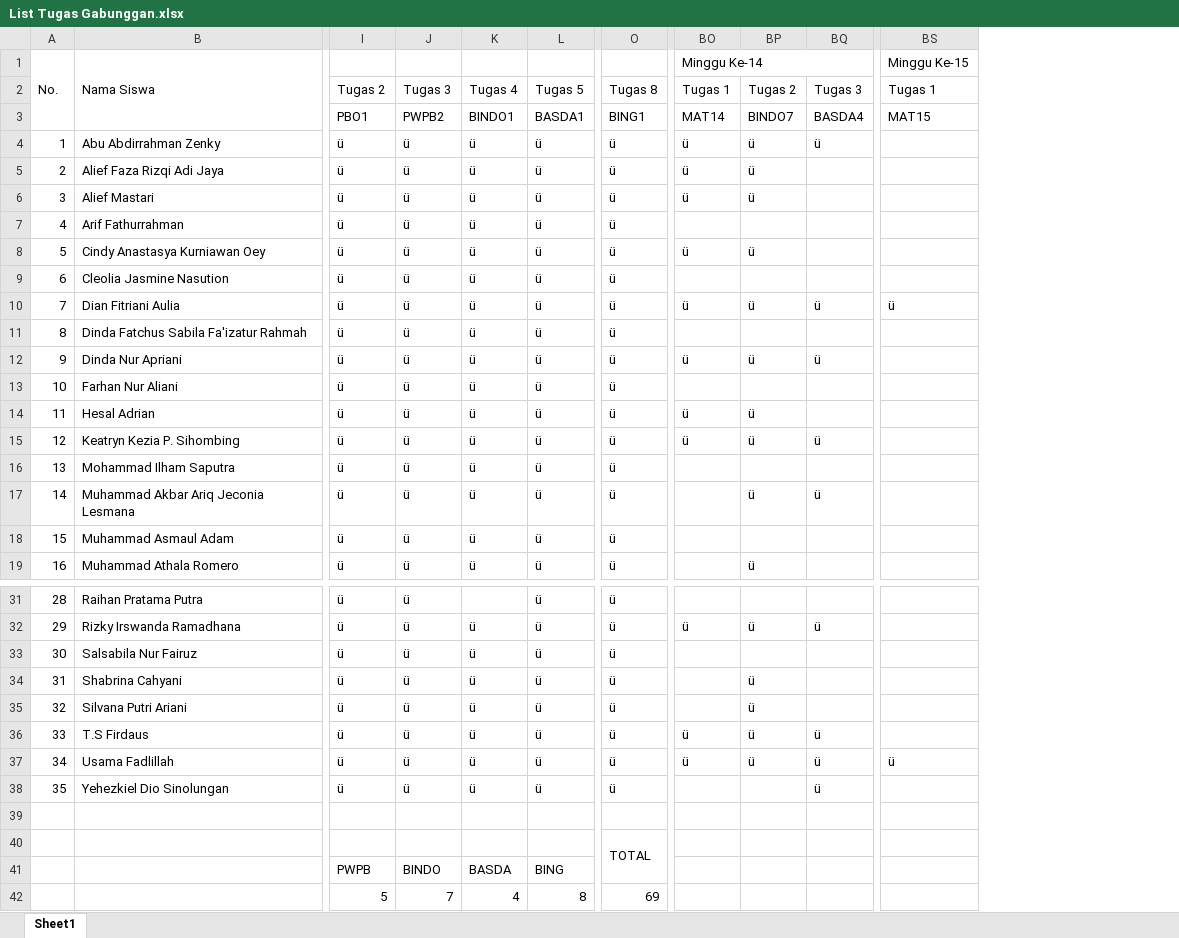
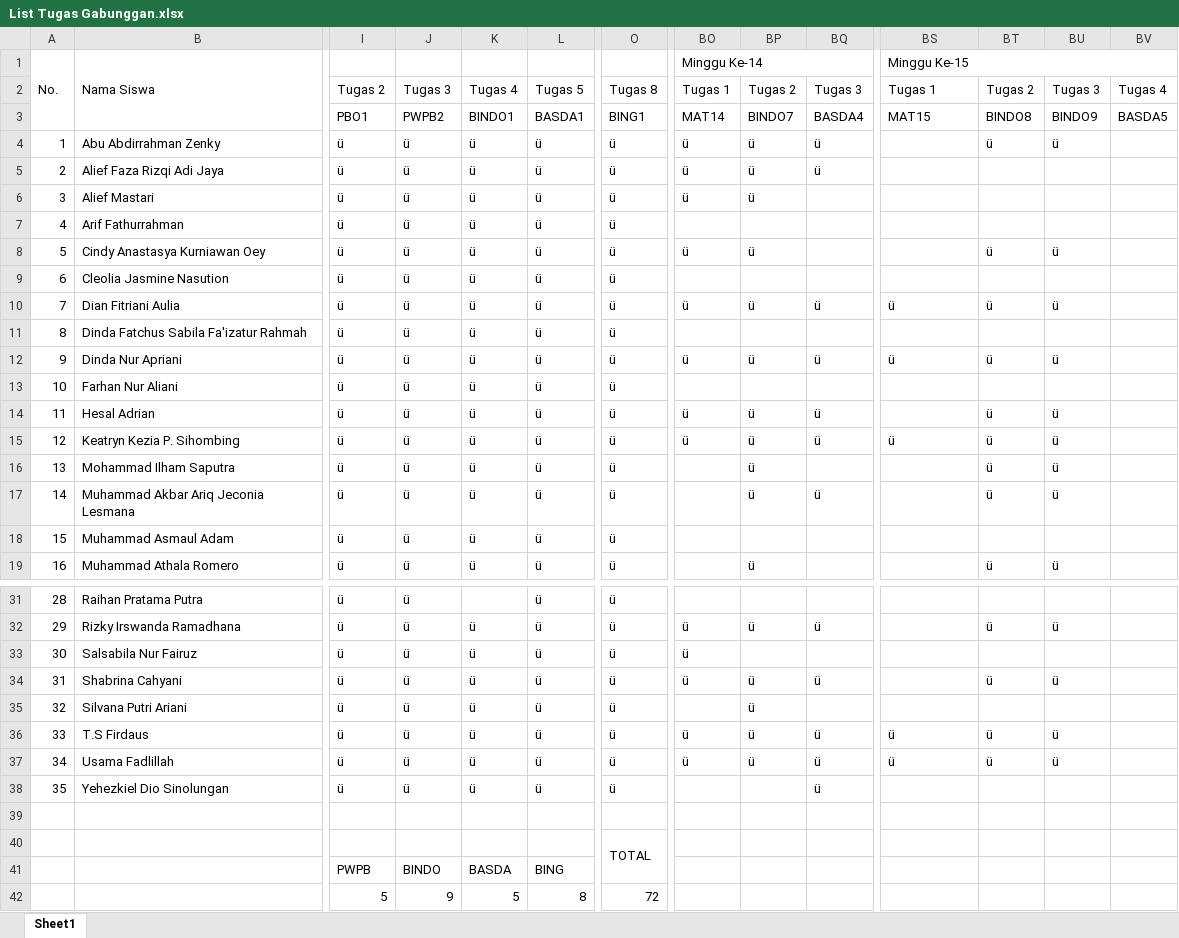
Before and after one commit to NotHydra/rpl-school-web-report, an Excel workbook: Excel/List Tugas Gabunggan.xlsx, sheet Sheet1, drawn as a sheet; only a part is shown, gaps mark what is left out; values as stored, in another font and other column widths than the file's, no cell formats; conditional formats not drawn; the diff covers the shown part only; the diff names each change by its address in the sheet, - before the commit and + after, or states it on an @@ line.

```diff
--- a/Excel/List Tugas Gabunggan.xlsx (sheet Sheet1)
+++ b/Excel/List Tugas Gabunggan.xlsx (sheet Sheet1)
+column BT, rows 2-19: Tugas 2 | BINDO8 | ü |  |  |  | ü |  | ü |  | ü |  | ü | ü | ü | ü |  | ü; rows 32-37: ü |  | ü |  | ü | ü
+column BU, rows 2-19: Tugas 3 | BINDO9 | ü |  |  |  | ü |  | ü |  | ü |  | ü | ü | ü | ü |  | ü; rows 32-37: ü |  | ü |  | ü | ü
+column BV, rows 2-3: Tugas 4 | BASDA5
+BS1:BV1 merged
-BQ5: (empty)
+BQ5: ü
-BS12: (empty)
+BS12: ü
-BQ14: (empty)
+BQ14: ü
-BS15: (empty)
+BS15: ü
-BP16: (empty)
+BP16: ü
-BO33:BO34: (empty)
+BO33:BO34: ü
-BQ34: (empty)
+BQ34: ü
-BS36: (empty)
+BS36: ü
-J42: 7
+J42: 9
-K42: 4
+K42: 5
-O42: 69
+O42: 72
```
Also changed, not shown: 3 edited cells elsewhere in this sheet, cell formats, Excel/Bulanan/Excel/List Tugas Bulanan Ke-1 (26 Juli 2021 - 29 Agustus 2021).xlsx, Excel/Bulanan/Excel/List Tugas Bulanan Ke-3 (4 Oktober 2021 - 31 November 2021).xlsx, 30 other files.
